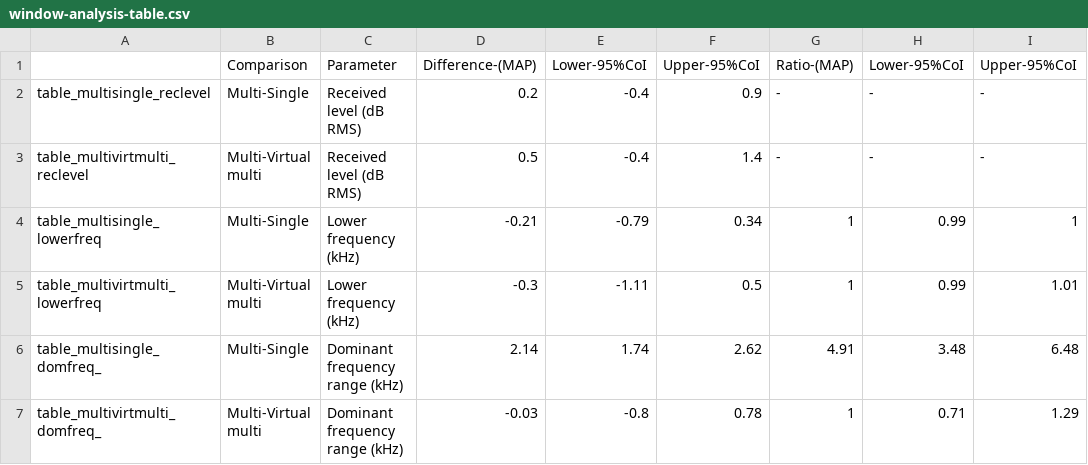
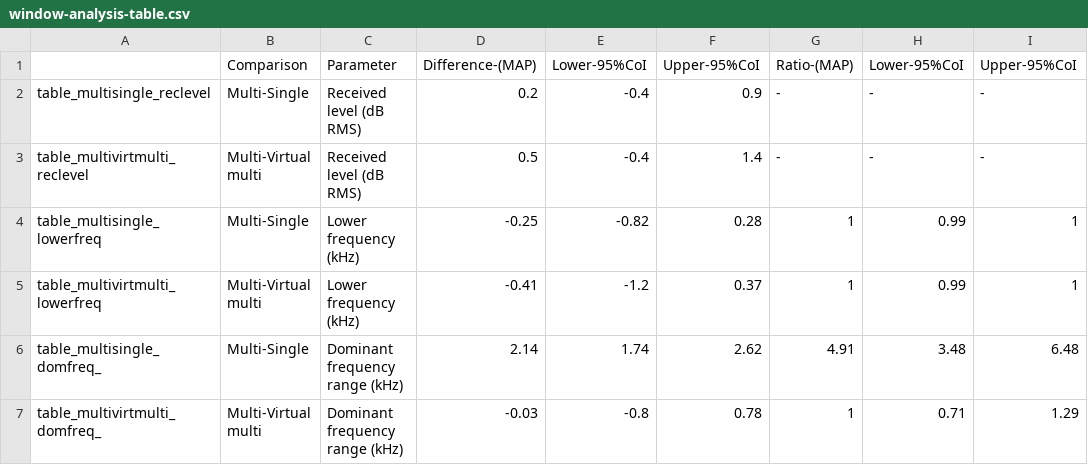
Before and after one commit to thejasvibr/mhbc-online, a CSV file: combined_analysis/window-analysis-table.csv, drawn as a sheet.

Commit message:
remove joint main and SI Rmd, and split into separate. Update plots and include mention CF extension analysis in the discussion

```diff
--- a/combined_analysis/window-analysis-table.csv
+++ b/combined_analysis/window-analysis-table.csv
@@ -3,4 +3,4 @@
 "table_multivirtmulti_reclevel","Multi-Virtual multi","Received level (dB RMS)","0.5","-0.4","1.4","-","-","-"
-"table_multisingle_lowerfreq","Multi-Single","Lower frequency (kHz)","-0.21","-0.79","0.34","1","0.99","1"
-"table_multivirtmulti_lowerfreq","Multi-Virtual multi","Lower frequency (kHz)","-0.3","-1.11","0.5","1","0.99","1.01"
+"table_multisingle_lowerfreq","Multi-Single","Lower frequency (kHz)","-0.25","-0.82","0.28","1","0.99","1"
+"table_multivirtmulti_lowerfreq","Multi-Virtual multi","Lower frequency (kHz)","-0.41","-1.2","0.37","1","0.99","1"
 "table_multisingle_domfreq_","Multi-Single","Dominant frequency range (kHz)","2.14","1.74","2.62","4.91","3.48","6.48"
```
Also changed, not shown: 16 other files.
